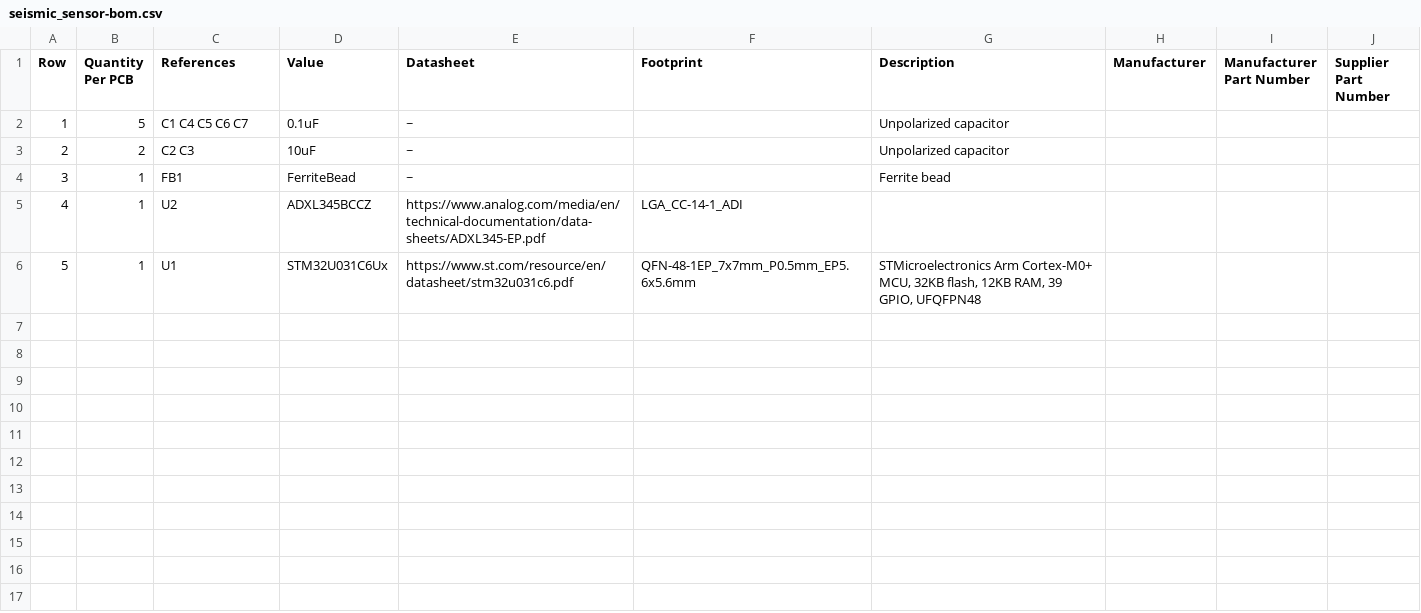
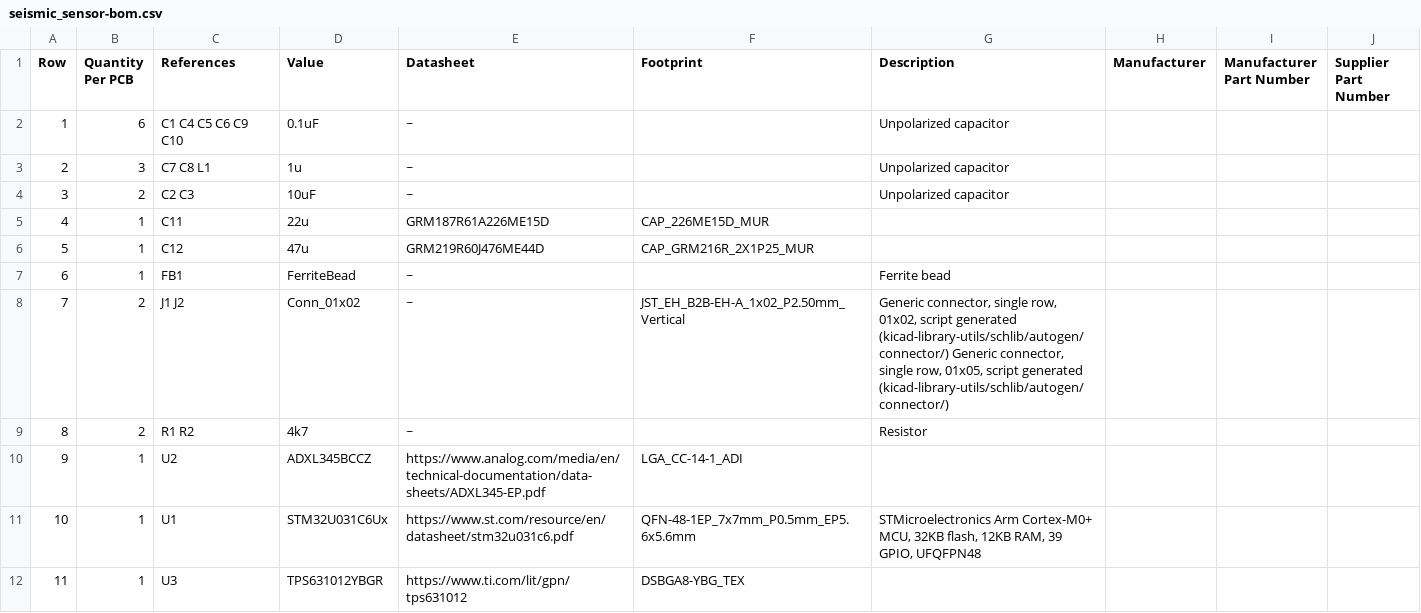
Before and after one commit to Arn0r/seismic_sensor, a CSV file: Manufacturing/Assembly/seismic_sensor-bom.csv, drawn as a sheet; addresses are those after the commit; the diff names each change by its address in the sheet, - before the commit and + after, or states it on an @@ line.

```diff
--- a/Manufacturing/Assembly/seismic_sensor-bom.csv
+++ b/Manufacturing/Assembly/seismic_sensor-bom.csv
-B2 (Quantity Per PCB): 5
+B2 (Quantity Per PCB): 6
-C2 (References): C1 C4 C5 C6 C7
+C2 (References): C1 C4 C5 C6 C9 C10
+row 3: 2 | 3 | C7 C8 L1 | 1u | ~ |  | Unpolarized capacitor
@@ column A (Row) renumbered between rows 4 and 11 @@
+row 5: 4 | 1 | C11 | 22u | GRM187R61A226ME15D | CAP_226ME15D_MUR
+row 6: 5 | 1 | C12 | 47u | GRM219R60J476ME44D | CAP_GRM216R_2X1P25_MUR
+row 8: 7 | 2 | J1 J2 | Conn_01x02 | ~ | JST_EH_B2B-EH-A_1x02_P2.50mm_Vertical | Generic connector, single row, 01x02, script generated (kicad-library-utils/schlib/autogen/connector/) Generic connector, single row, 01x05, script generated (kicad-library-utils/schlib/autogen/connector/)
+row 9: 8 | 2 | R1 R2 | 4k7 | ~ |  | Resistor
+row 12: 11 | 1 | U3 | TPS631012YBGR | https://www.ti.com/lit/gpn/tps631012 | DSBGA8-YBG_TEX
```
Also changed, not shown: 7 other files.
